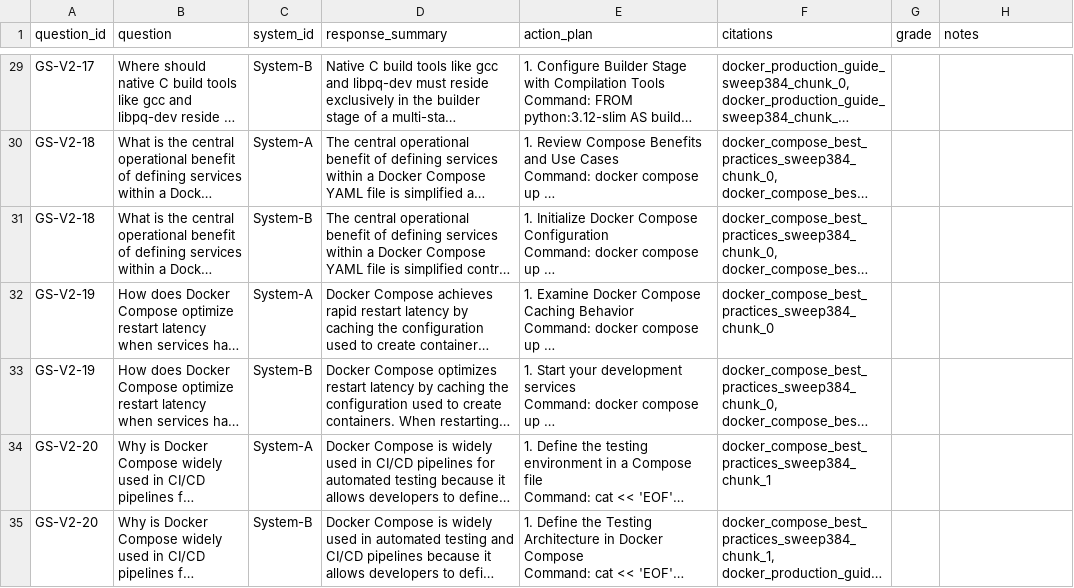
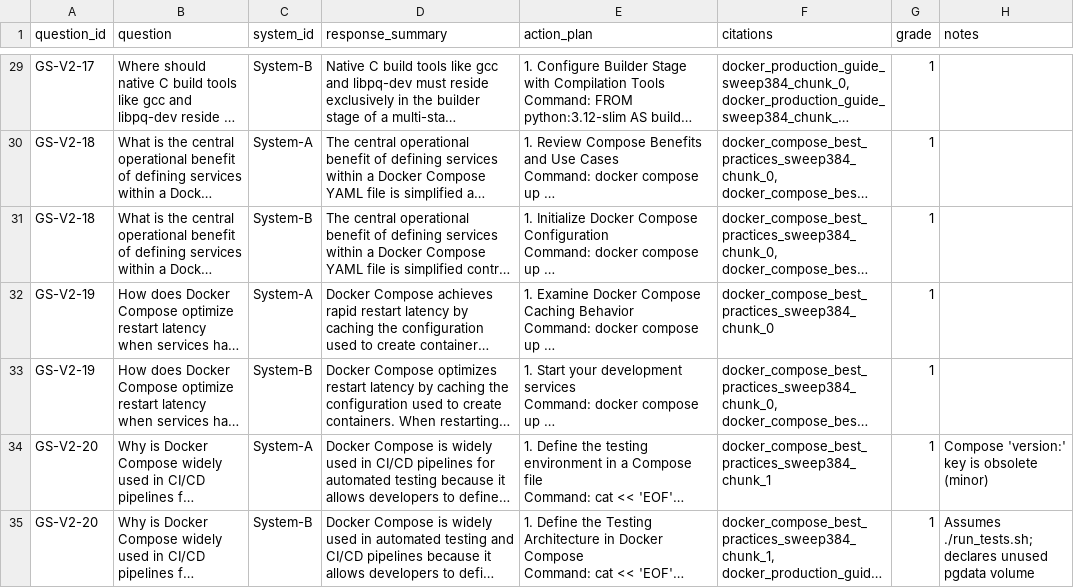
Before and after one commit to k-nikhil-coder/tutorial-hell-navigator, a CSV file: eval/grading_sheet_fullcontext_vs_hybrid.csv, drawn as a sheet; only a part is shown, gaps mark what is left out; long unchanged cells end in …; the diff covers the shown part only; the diff names each change by its address in the sheet, - before the commit and + after, or states it on an @@ line.

Commit message:
docs(day-47): record unblinded hand grades and paired statistics for RAG vs full-context

```diff
--- a/eval/grading_sheet_fullcontext_vs_hybrid.csv
+++ b/eval/grading_sheet_fullcontext_vs_hybrid.csv
-G29:G35 (grade): (empty)
+G29:G35 (grade): 1
-H34 (notes): (empty)
+H34 (notes): Compose 'version:' key is obsolete (minor)
-H35 (notes): (empty)
+H35 (notes): Assumes ./run_tests.sh; declares unused pgdata volume
```
Also changed, not shown: 115 edited cells elsewhere in this file, 2 other files.
